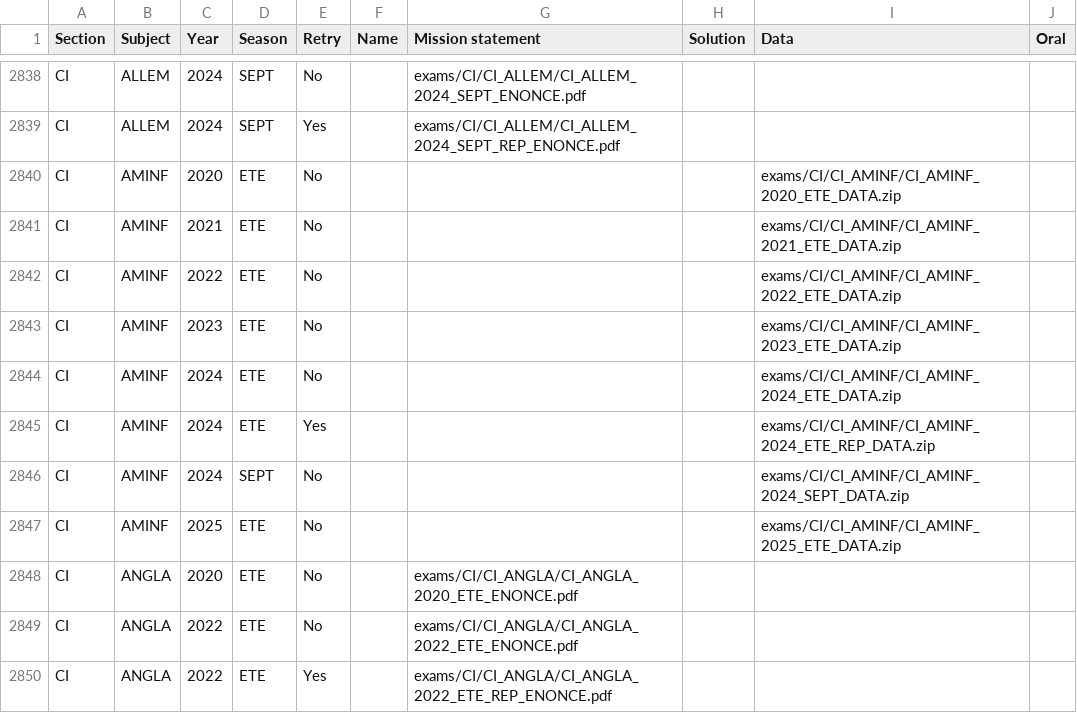
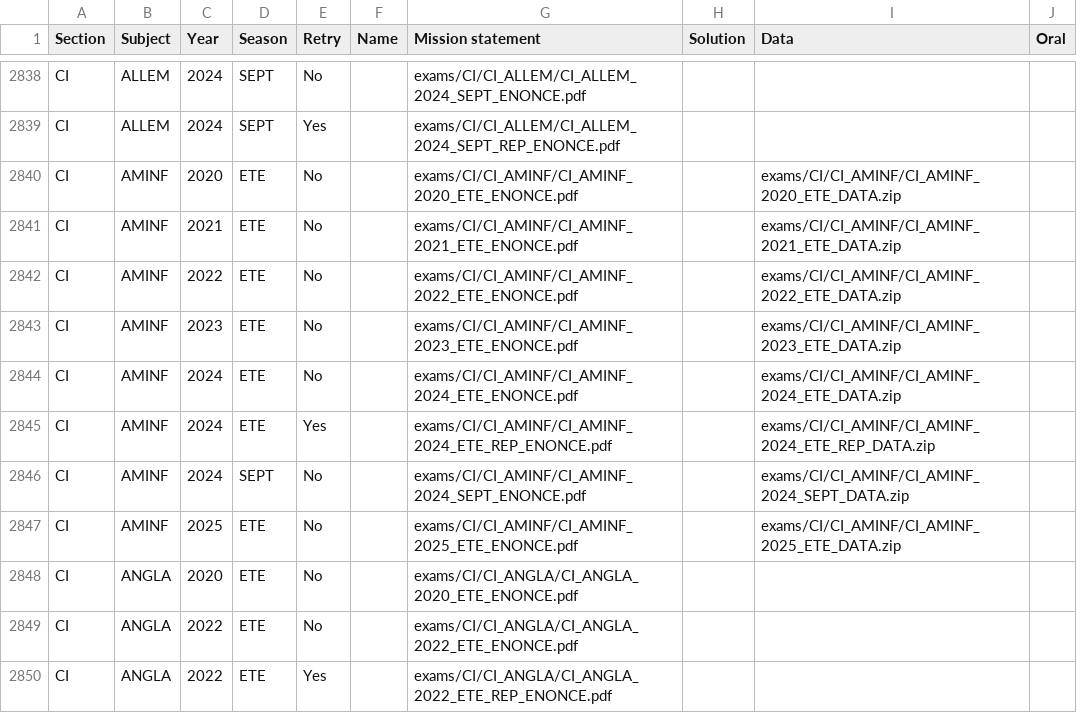
Before and after one commit to UnKabaraQuiDev/lu-lam-ci, a CSV file: exams/db.csv, drawn as a sheet; only a part is shown, gaps mark what is left out.

```diff
--- a/exams/db.csv
+++ b/exams/db.csv
@@ -2839,10 +2839,10 @@ CI,ALLEM,2024,SEPT,No,,exams/CI/CI_ALLEM/CI_ALLEM_2024_SEPT_ENONCE.pdf,,,
 CI,ALLEM,2024,SEPT,Yes,,exams/CI/CI_ALLEM/CI_ALLEM_2024_SEPT_REP_ENONCE.pdf,,,
-CI,AMINF,2020,ETE,No,,,,exams/CI/CI_AMINF/CI_AMINF_2020_ETE_DATA.zip,
-CI,AMINF,2021,ETE,No,,,,exams/CI/CI_AMINF/CI_AMINF_2021_ETE_DATA.zip,
-CI,AMINF,2022,ETE,No,,,,exams/CI/CI_AMINF/CI_AMINF_2022_ETE_DATA.zip,
-CI,AMINF,2023,ETE,No,,,,exams/CI/CI_AMINF/CI_AMINF_2023_ETE_DATA.zip,
-CI,AMINF,2024,ETE,No,,,,exams/CI/CI_AMINF/CI_AMINF_2024_ETE_DATA.zip,
-CI,AMINF,2024,ETE,Yes,,,,exams/CI/CI_AMINF/CI_AMINF_2024_ETE_REP_DATA.zip,
-CI,AMINF,2024,SEPT,No,,,,exams/CI/CI_AMINF/CI_AMINF_2024_SEPT_DATA.zip,
-CI,AMINF,2025,ETE,No,,,,exams/CI/CI_AMINF/CI_AMINF_2025_ETE_DATA.zip,
+CI,AMINF,2020,ETE,No,,exams/CI/CI_AMINF/CI_AMINF_2020_ETE_ENONCE.pdf,,exams/CI/CI_AMINF/CI_AMINF_2020_ETE_DATA.zip,
+CI,AMINF,2021,ETE,No,,exams/CI/CI_AMINF/CI_AMINF_2021_ETE_ENONCE.pdf,,exams/CI/CI_AMINF/CI_AMINF_2021_ETE_DATA.zip,
+CI,AMINF,2022,ETE,No,,exams/CI/CI_AMINF/CI_AMINF_2022_ETE_ENONCE.pdf,,exams/CI/CI_AMINF/CI_AMINF_2022_ETE_DATA.zip,
+CI,AMINF,2023,ETE,No,,exams/CI/CI_AMINF/CI_AMINF_2023_ETE_ENONCE.pdf,,exams/CI/CI_AMINF/CI_AMINF_2023_ETE_DATA.zip,
+CI,AMINF,2024,ETE,No,,exams/CI/CI_AMINF/CI_AMINF_2024_ETE_ENONCE.pdf,,exams/CI/CI_AMINF/CI_AMINF_2024_ETE_DATA.zip,
+CI,AMINF,2024,ETE,Yes,,exams/CI/CI_AMINF/CI_AMINF_2024_ETE_REP_ENONCE.pdf,,exams/CI/CI_AMINF/CI_AMINF_2024_ETE_REP_DATA.zip,
+CI,AMINF,2024,SEPT,No,,exams/CI/CI_AMINF/CI_AMINF_2024_SEPT_ENONCE.pdf,,exams/CI/CI_AMINF/CI_AMINF_2024_SEPT_DATA.zip,
+CI,AMINF,2025,ETE,No,,exams/CI/CI_AMINF/CI_AMINF_2025_ETE_ENONCE.pdf,,exams/CI/CI_AMINF/CI_AMINF_2025_ETE_DATA.zip,
 CI,ANGLA,2020,ETE,No,,exams/CI/CI_ANGLA/CI_ANGLA_2020_ETE_ENONCE.pdf,,,
```
